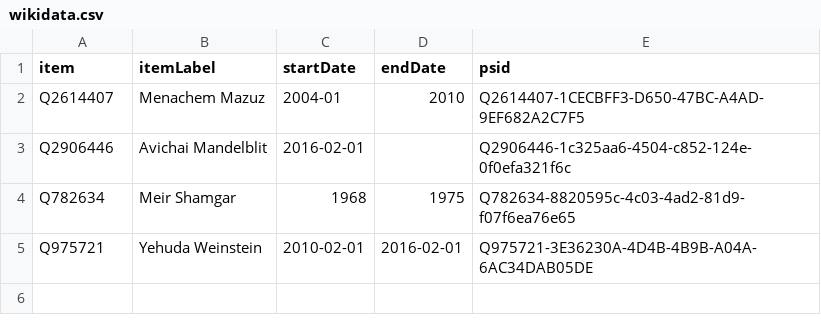
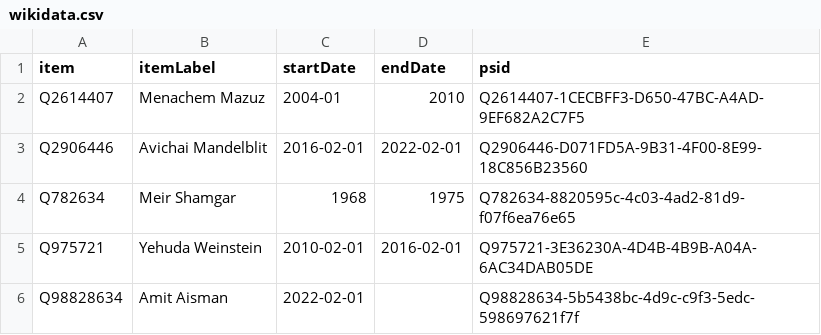
Before and after one commit to every-politician-scrapers/israel-ministers, a CSV file: sources/attorney-general/wikidata.csv, drawn as a sheet.

Commit message:
Compare external sources to Wikidata

```diff
--- a/sources/attorney-general/wikidata.csv
+++ b/sources/attorney-general/wikidata.csv
@@ -2,4 +2,5 @@ item,itemLabel,startDate,endDate,psid
 Q2614407,Menachem Mazuz,2004-01,2010,Q2614407-1CECBFF3-D650-47BC-A4AD-9EF682A2C7F5
-Q2906446,Avichai Mandelblit,2016-02-01,,Q2906446-1c325aa6-4504-c852-124e-0f0efa321f6c
+Q2906446,Avichai Mandelblit,2016-02-01,2022-02-01,Q2906446-D071FD5A-9B31-4F00-8E99-18C856B23560
 Q782634,Meir Shamgar,1968,1975,Q782634-8820595c-4c03-4ad2-81d9-f07f6ea76e65
 Q975721,Yehuda Weinstein,2010-02-01,2016-02-01,Q975721-3E36230A-4D4B-4B9B-A04A-6AC34DAB05DE
+Q98828634,Amit Aisman,2022-02-01,,Q98828634-5b5438bc-4d9c-c9f3-5edc-598697621f7f
```
Also changed, not shown: data/wikipedia-diff.csv, data/wikipedia.csv, 1 other file.
